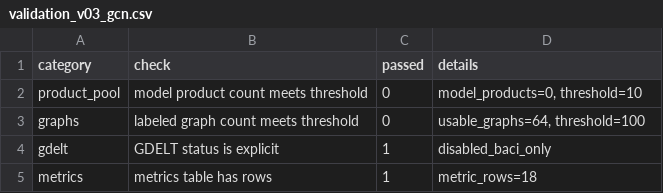
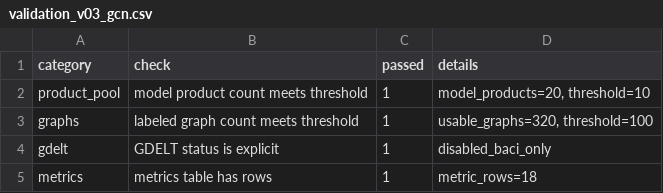
Before and after one commit to Larkstongueinaspic/statistical-model, a CSV file: results/v03_gcn/tables/validation_v03_gcn.csv, drawn as a sheet.

```diff
--- a/results/v03_gcn/tables/validation_v03_gcn.csv
+++ b/results/v03_gcn/tables/validation_v03_gcn.csv
@@ -1,4 +1,4 @@
 category,check,passed,details
-product_pool,model product count meets threshold,0,"model_products=0, threshold=10"
-graphs,labeled graph count meets threshold,0,"usable_graphs=64, threshold=100"
+product_pool,model product count meets threshold,1,"model_products=20, threshold=10"
+graphs,labeled graph count meets threshold,1,"usable_graphs=320, threshold=100"
 gdelt,GDELT status is explicit,1,disabled_baci_only
```
Also changed, not shown: results/v03_gcn/data/country_code_crosswalk_v03.csv, results/v03_gcn/data/gdelt_pressure_by_country_year.csv, 9 other files.
